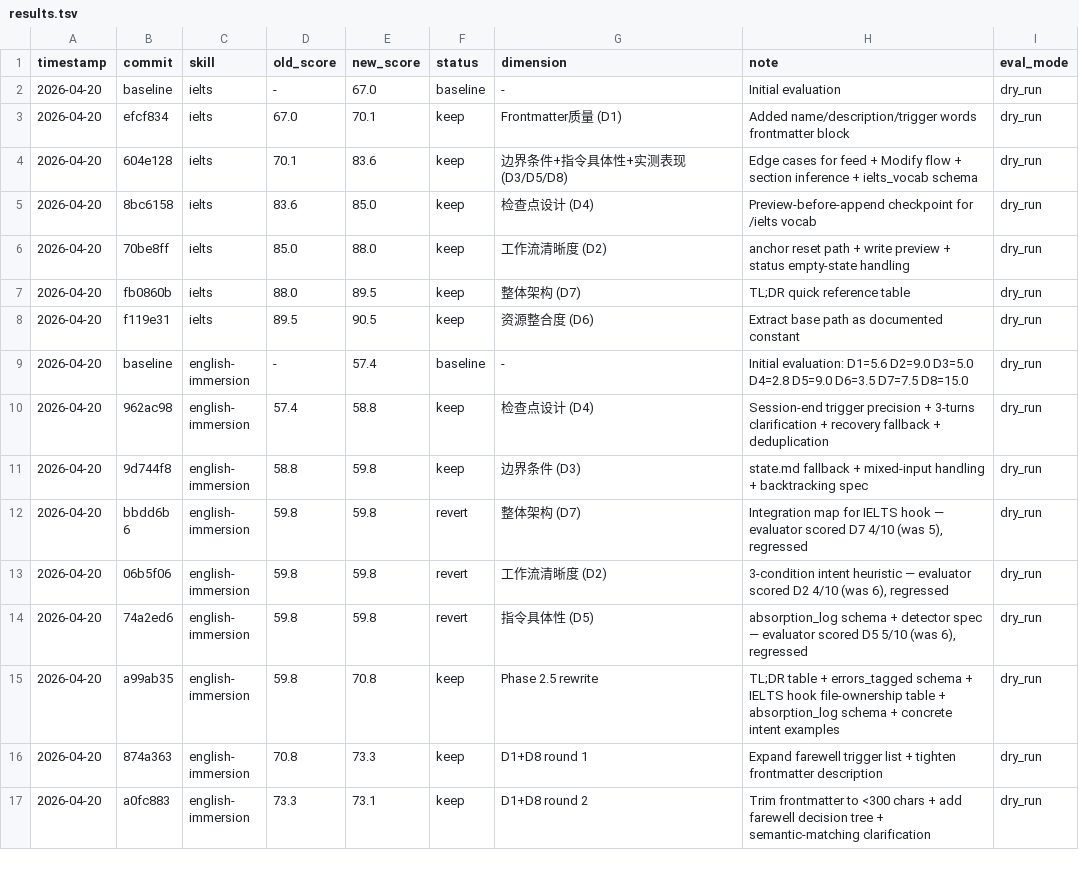
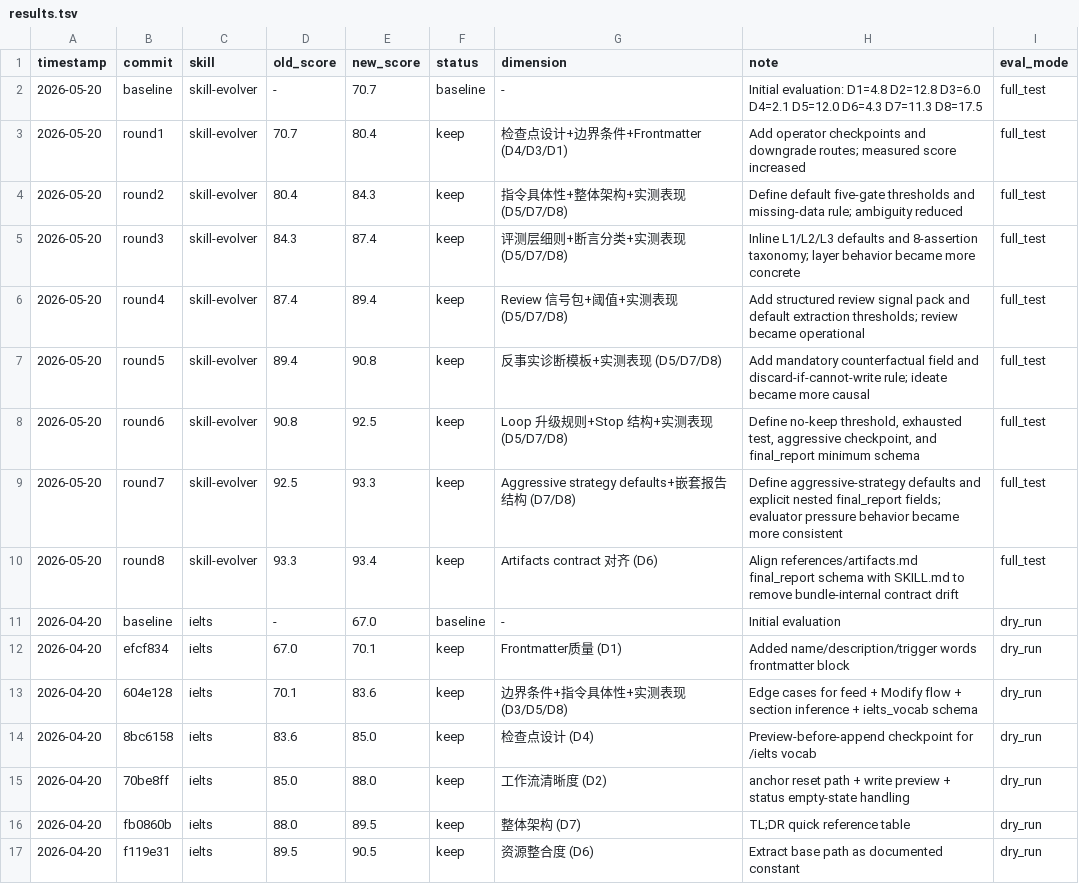
Before and after one commit to zzpwestlife/my-claude-skills, a TSV file: .claude/skills/darwin-skill/results.tsv, drawn as a sheet; only a part is shown; the shorter side is filled out with more unchanged rows.

```diff
--- a/.claude/skills/darwin-skill/results.tsv
+++ b/.claude/skills/darwin-skill/results.tsv
@@ -1,2 +1,11 @@
 timestamp	commit	skill	old_score	new_score	status	dimension	note	eval_mode
+2026-05-20	baseline	skill-evolver	-	70.7	baseline	-	Initial evaluation: D1=4.8 D2=12.8 D3=6.0 D4=2.1 D5=12.0 D6=4.3 D7=11.3 D8=17.5	full_test
+2026-05-20	round1	skill-evolver	70.7	80.4	keep	检查点设计+边界条件+Frontmatter (D4/D3/D1)	Add operator checkpoints and downgrade routes; measured score increased	full_test
+2026-05-20	round2	skill-evolver	80.4	84.3	keep	指令具体性+整体架构+实测表现 (D5/D7/D8)	Define default five-gate thresholds and missing-data rule; ambiguity reduced	full_test
+2026-05-20	round3	skill-evolver	84.3	87.4	keep	评测层细则+断言分类+实测表现 (D5/D7/D8)	Inline L1/L2/L3 defaults and 8-assertion taxonomy; layer behavior became more concrete	full_test
+2026-05-20	round4	skill-evolver	87.4	89.4	keep	Review 信号包+阈值+实测表现 (D5/D7/D8)	Add structured review signal pack and default extraction thresholds; review became operational	full_test
+2026-05-20	round5	skill-evolver	89.4	90.8	keep	反事实诊断模板+实测表现 (D5/D7/D8)	Add mandatory counterfactual field and discard-if-cannot-write rule; ideate became more causal	full_test
+2026-05-20	round6	skill-evolver	90.8	92.5	keep	Loop 升级规则+Stop 结构+实测表现 (D5/D7/D8)	Define no-keep threshold, exhausted test, aggressive checkpoint, and final_report minimum schema	full_test
+2026-05-20	round7	skill-evolver	92.5	93.3	keep	Aggressive strategy defaults+嵌套报告结构 (D7/D8)	Define aggressive-strategy defaults and explicit nested final_report fields; evaluator pressure behavior became more consistent	full_test
+2026-05-20	round8	skill-evolver	93.3	93.4	keep	Artifacts contract 对齐 (D6)	Align references/artifacts.md final_report schema with SKILL.md to remove bundle-internal contract drift	full_test
 2026-04-20	baseline	ielts	-	67.0	baseline	-	Initial evaluation	dry_run
```
Also changed, not shown: 35 other files.
